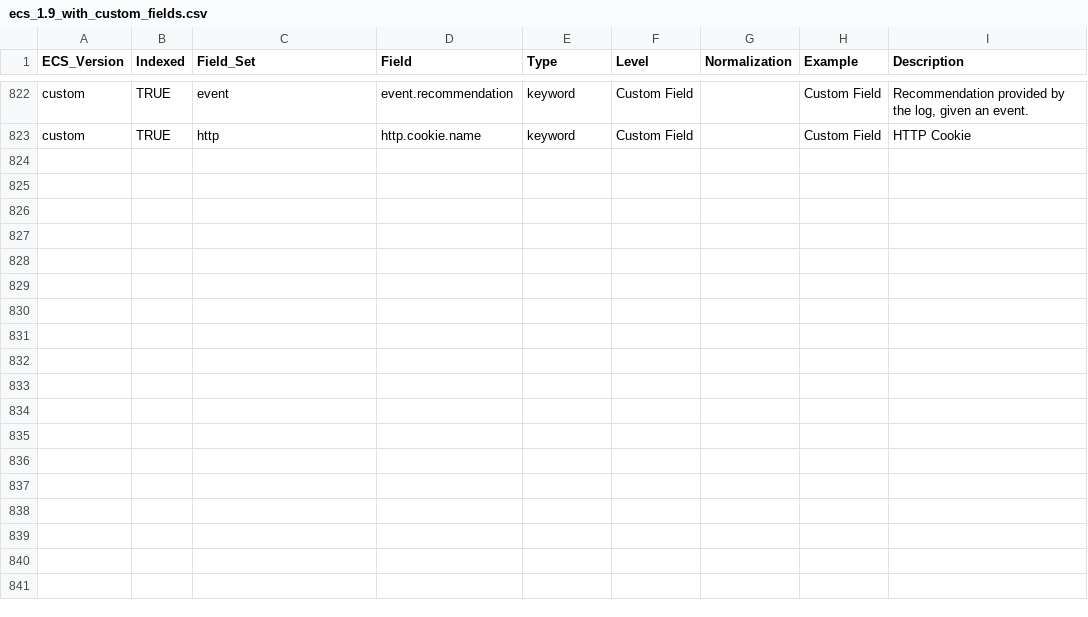
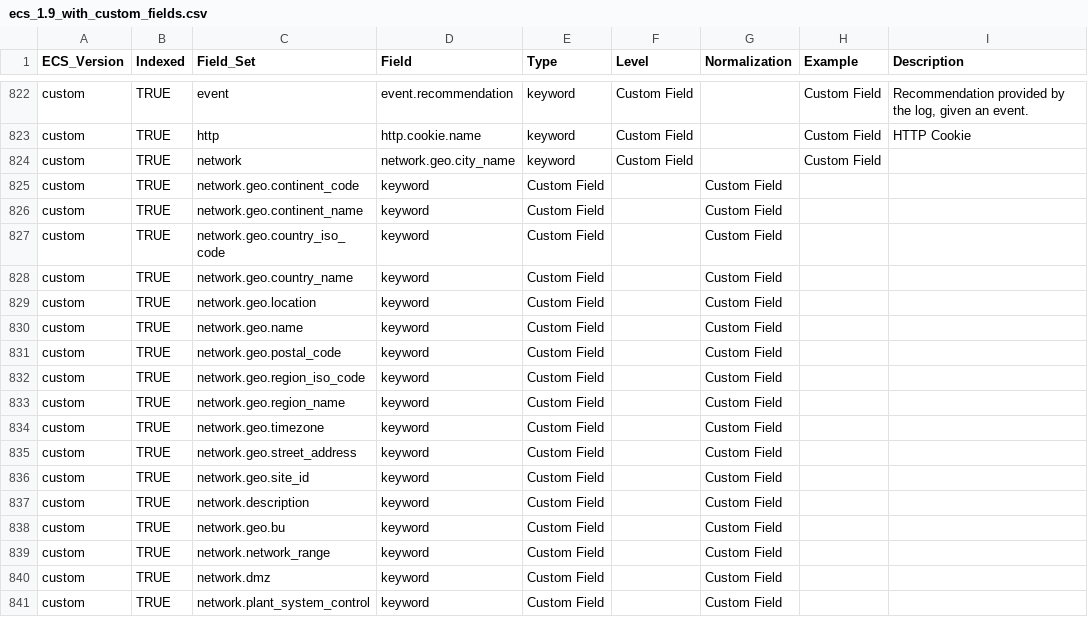
Before and after one commit to Cargill/OpenSIEM-Logstash-Parsing, a CSV file: doc/elastic_common_schema/ecs_1.9_with_custom_fields.csv, drawn as a sheet; only a part is shown, gaps mark what is left out.

Commit message:
add in new custom fields

```diff
--- a/doc/elastic_common_schema/ecs_1.9_with_custom_fields.csv
+++ b/doc/elastic_common_schema/ecs_1.9_with_custom_fields.csv
@@ -823 +823,19 @@ custom,TRUE,event,event.recommendation,keyword,Custom Field,,Custom Field,"Recom
 custom,TRUE,http,http.cookie.name,keyword,Custom Field,,Custom Field,"HTTP Cookie"
+custom,TRUE,network,network.geo.city_name,keyword,Custom Field,,Custom Field,
+custom,TRUE,network.geo.continent_code,keyword,Custom Field,,Custom Field,
+custom,TRUE,network.geo.continent_name,keyword,Custom Field,,Custom Field,
+custom,TRUE,network.geo.country_iso_code,keyword,Custom Field,,Custom Field,
+custom,TRUE,network.geo.country_name,keyword,Custom Field,,Custom Field,
+custom,TRUE,network.geo.location,keyword,Custom Field,,Custom Field,
+custom,TRUE,network.geo.name,keyword,Custom Field,,Custom Field,
+custom,TRUE,network.geo.postal_code,keyword,Custom Field,,Custom Field,
+custom,TRUE,network.geo.region_iso_code,keyword,Custom Field,,Custom Field,
+custom,TRUE,network.geo.region_name,keyword,Custom Field,,Custom Field,
+custom,TRUE,network.geo.timezone,keyword,Custom Field,,Custom Field,
+custom,TRUE,network.geo.street_address,keyword,Custom Field,,Custom Field,
+custom,TRUE,network.geo.site_id,keyword,Custom Field,,Custom Field,
+custom,TRUE,network.description,keyword,Custom Field,,Custom Field,
+custom,TRUE,network.geo.bu,keyword,Custom Field,,Custom Field,
+custom,TRUE,network.network_range,keyword,Custom Field,,Custom Field,
+custom,TRUE,network.dmz,keyword,Custom Field,,Custom Field,
+custom,TRUE,network.plant_system_control,keyword,Custom Field,,Custom Field,
```
